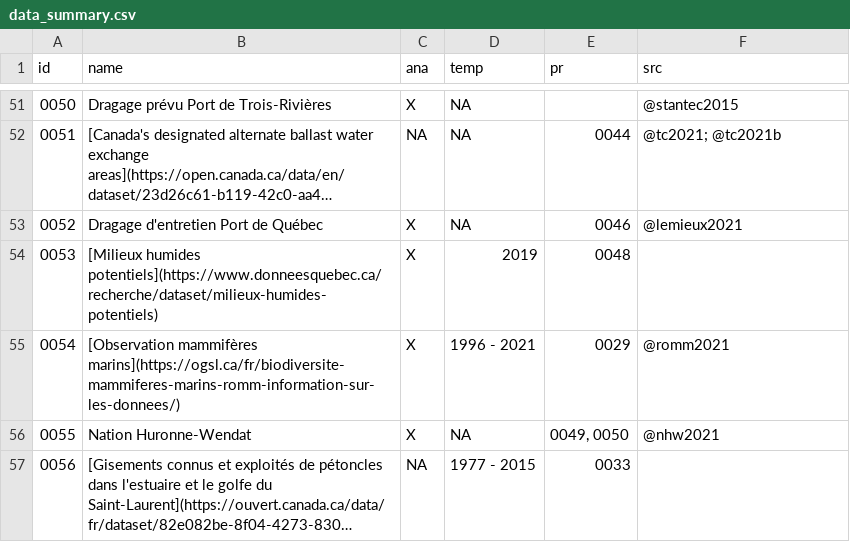
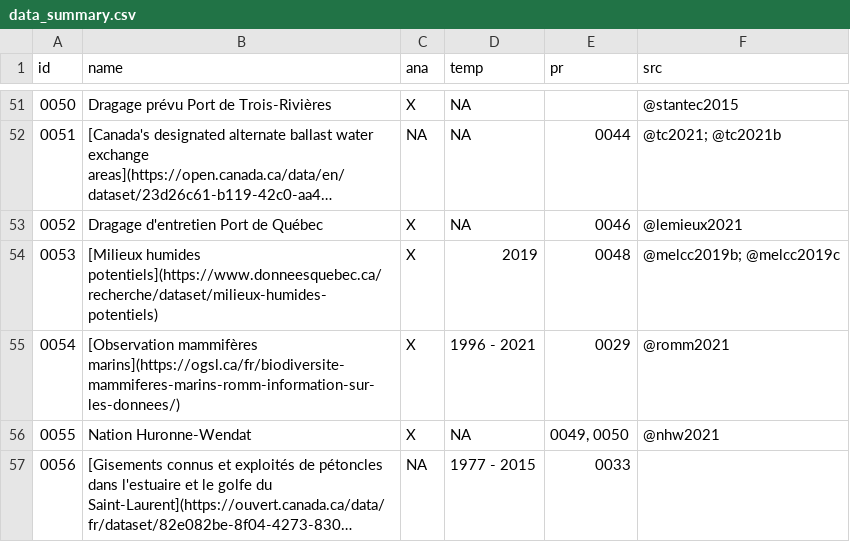
Before and after one commit to EffetsCumulatifsNavigation/ceanav, a CSV file: data/data-metadata/data_summary.csv, drawn as a sheet; only a part is shown, gaps mark what is left out; long unchanged cells end in …; the diff covers the shown part only.

```diff
--- a/data/data-metadata/data_summary.csv
+++ b/data/data-metadata/data_summary.csv
@@ -53,3 +53,3 @@
 "0052","Dragage d'entretien Port de Québec","X",NA,"0046","@lemieux2021"
-"0053","[Milieux humides potentiels](https://www.donneesquebec.ca/recherche/dataset/milieux-humides-potentiels)","X","2019","0048",""
+"0053","[Milieux humides potentiels](https://www.donneesquebec.ca/recherche/dataset/milieux-humides-potentiels)","X","2019","0048","@melcc2019b; @melcc2019c"
 "0054","[Observation mammifères marins](https://ogsl.ca/fr/biodiversite-mammiferes-marins-romm-information-sur-les-donnees/)","X","1996 - 2021","0029","@romm2021"
```
Also changed, not shown: 13 edited cells elsewhere in this file, 16 other files.
